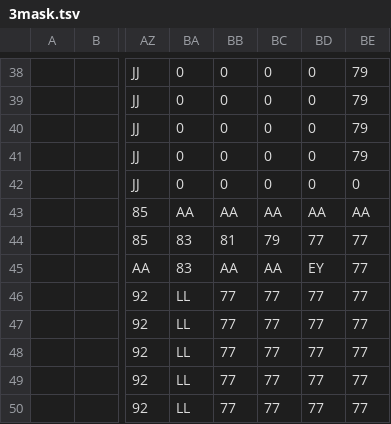
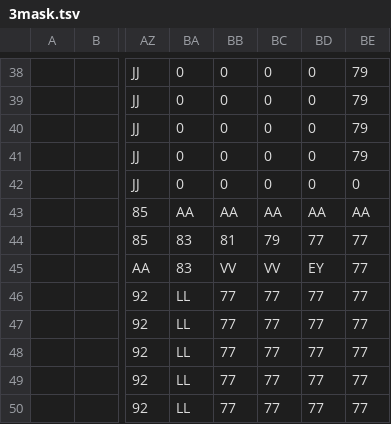
Before and after one commit to dctucker/nimarble, a TSV file: assets/levels/3mask.tsv, drawn as a sheet; only a part is shown, gaps mark what is left out; the diff names each change by its address in the sheet, - before the commit and + after, or states it on an @@ line.

```diff
--- a/assets/levels/3mask.tsv
+++ b/assets/levels/3mask.tsv
-BB45: AA
+BB45: VV
-BC45: AA
+BC45: VV
```
Also changed, not shown: assets/levels/3.tsv, 2 other files.
